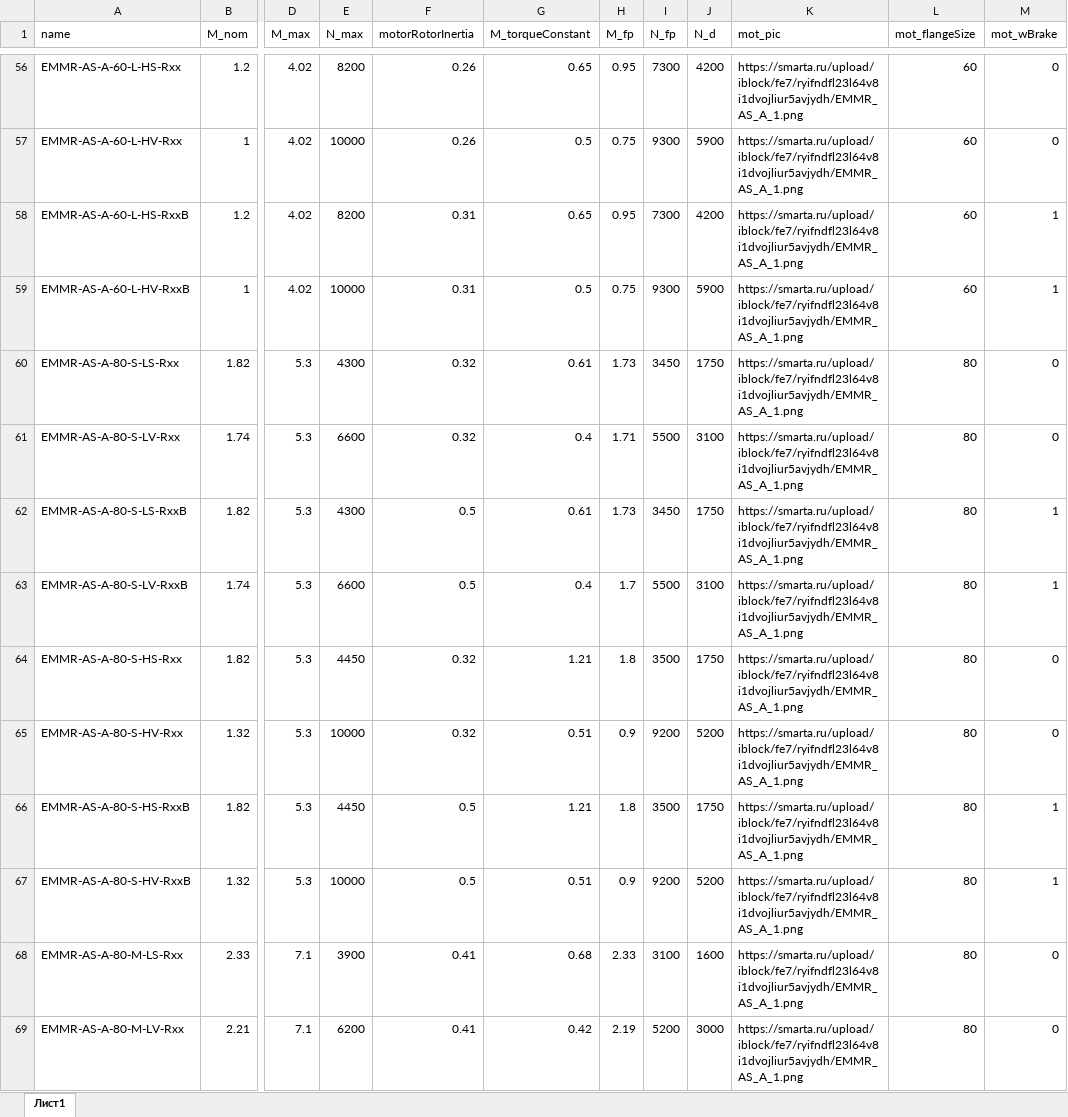
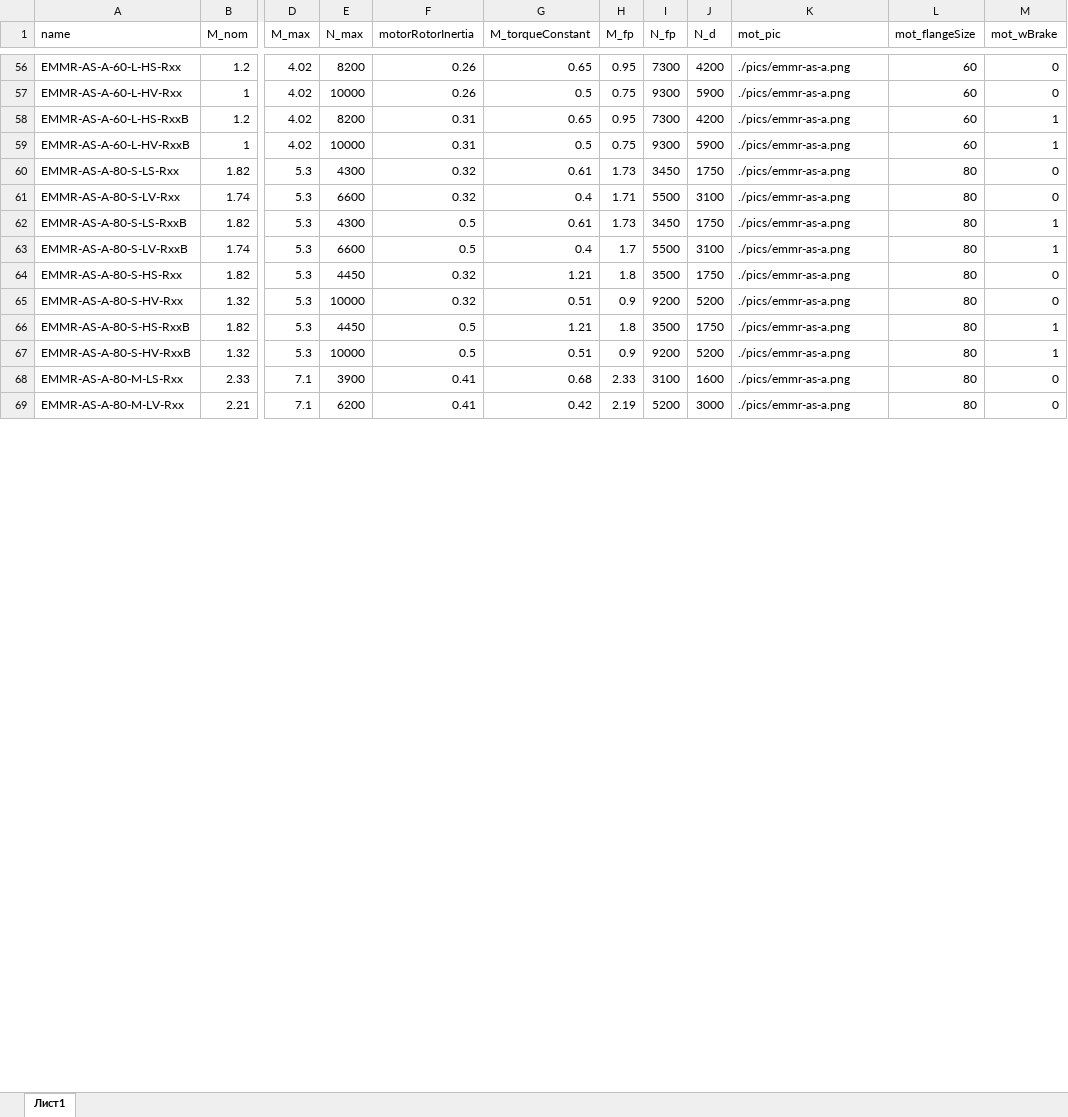
Before and after one commit to LittlePisi/Linear-Motion-Calculator, an Excel workbook: public/Motors.xlsx, sheet Лист1, drawn as a sheet; only a part is shown, gaps mark what is left out; values as stored, in another font and other column widths than the file's, no borders; the diff covers the shown part only; the diff names each change by its address in the sheet, - before the commit and + after, or states it on an @@ line.

```diff
--- a/public/Motors.xlsx (sheet Лист1)
+++ b/public/Motors.xlsx (sheet Лист1)
-K56:K69 (mot_pic): https://smarta.ru/upload/iblock/fe7/ryifndfl23l64v8i1dvojliur5avjydh/EMMR_AS_A_1.png
+K56:K69 (mot_pic): ./pics/emmr-as-a.png
```
Also changed, not shown: 198 edited cells elsewhere in this sheet, public/LinearModule.xlsx, public/LinearModuleASF.xlsx, 23 other files.
